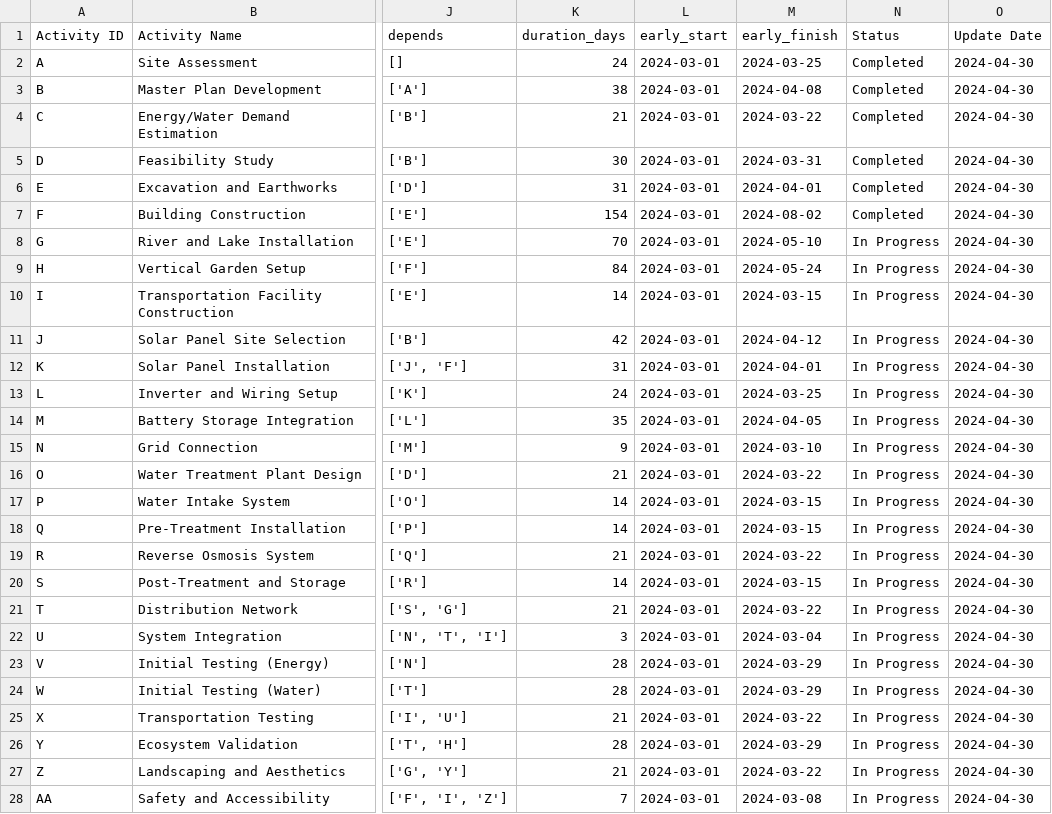
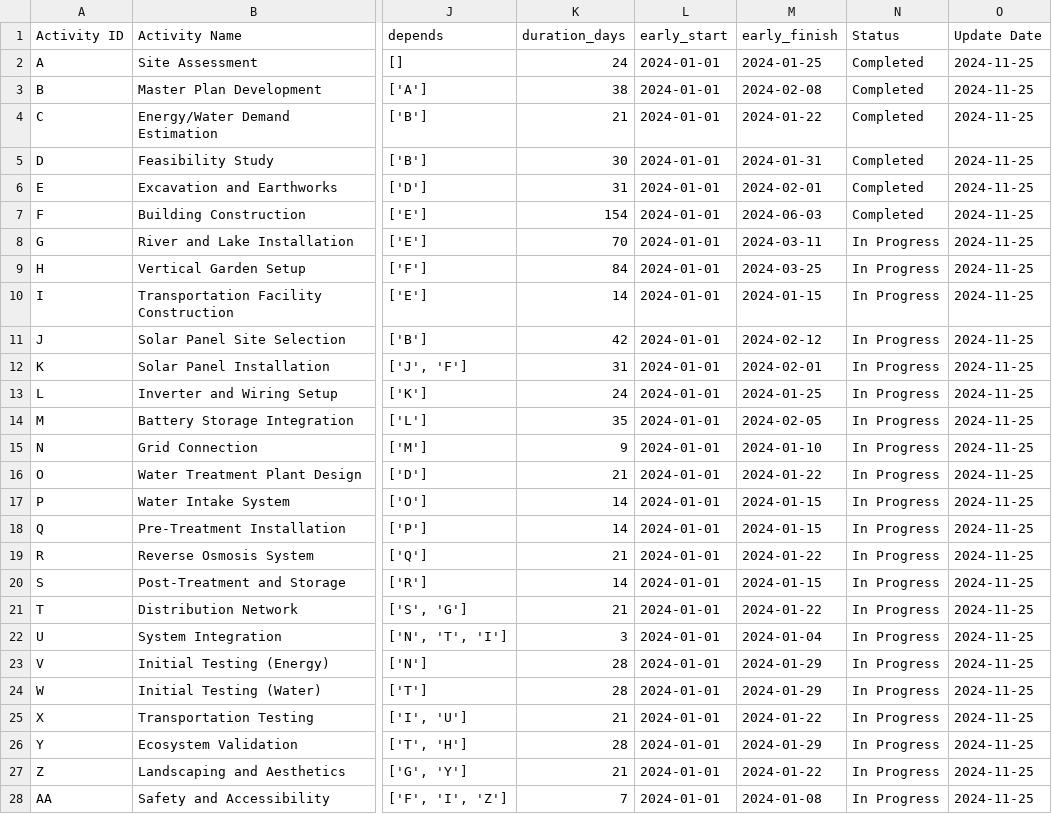
Before and after one commit to kali-Gaurav/CONSTRUCTION-PROJECT, a CSV file: progress_update2.csv, drawn as a sheet; only a part is shown, gaps mark what is left out; the diff covers the shown part only; the diff names each change by its address in the sheet, - before the commit and + after, or states it on an @@ line.

```diff
--- a/progress_update2.csv
+++ b/progress_update2.csv
-L2:L28 (early_start): 2024-03-01
+L2:L28 (early_start): 2024-01-01
-M2 (early_finish): 2024-03-25
+M2 (early_finish): 2024-01-25
-O2:O28 (Update Date): 2024-04-30
+O2:O28 (Update Date): 2024-11-25
-M3 (early_finish): 2024-04-08
+M3 (early_finish): 2024-02-08
-M4 (early_finish): 2024-03-22
+M4 (early_finish): 2024-01-22
-M5 (early_finish): 2024-03-31
+M5 (early_finish): 2024-01-31
-M6 (early_finish): 2024-04-01
+M6 (early_finish): 2024-02-01
-M7 (early_finish): 2024-08-02
+M7 (early_finish): 2024-06-03
-M8 (early_finish): 2024-05-10
+M8 (early_finish): 2024-03-11
-M9 (early_finish): 2024-05-24
+M9 (early_finish): 2024-03-25
-M10 (early_finish): 2024-03-15
+M10 (early_finish): 2024-01-15
-M11 (early_finish): 2024-04-12
+M11 (early_finish): 2024-02-12
-M12 (early_finish): 2024-04-01
+M12 (early_finish): 2024-02-01
-M13 (early_finish): 2024-03-25
+M13 (early_finish): 2024-01-25
-M14 (early_finish): 2024-04-05
+M14 (early_finish): 2024-02-05
-M15 (early_finish): 2024-03-10
+M15 (early_finish): 2024-01-10
-M16 (early_finish): 2024-03-22
+M16 (early_finish): 2024-01-22
-M17:M18 (early_finish): 2024-03-15
+M17:M18 (early_finish): 2024-01-15
-M19 (early_finish): 2024-03-22
+M19 (early_finish): 2024-01-22
-M20 (early_finish): 2024-03-15
+M20 (early_finish): 2024-01-15
-M21 (early_finish): 2024-03-22
+M21 (early_finish): 2024-01-22
-M22 (early_finish): 2024-03-04
+M22 (early_finish): 2024-01-04
-M23:M24 (early_finish): 2024-03-29
+M23:M24 (early_finish): 2024-01-29
-M25 (early_finish): 2024-03-22
+M25 (early_finish): 2024-01-22
-M26 (early_finish): 2024-03-29
+M26 (early_finish): 2024-01-29
-M27 (early_finish): 2024-03-22
+M27 (early_finish): 2024-01-22
-M28 (early_finish): 2024-03-08
+M28 (early_finish): 2024-01-08
```
Also changed, not shown: 9 edited cells elsewhere in this file, progress_update1.csv, 1 other file.
